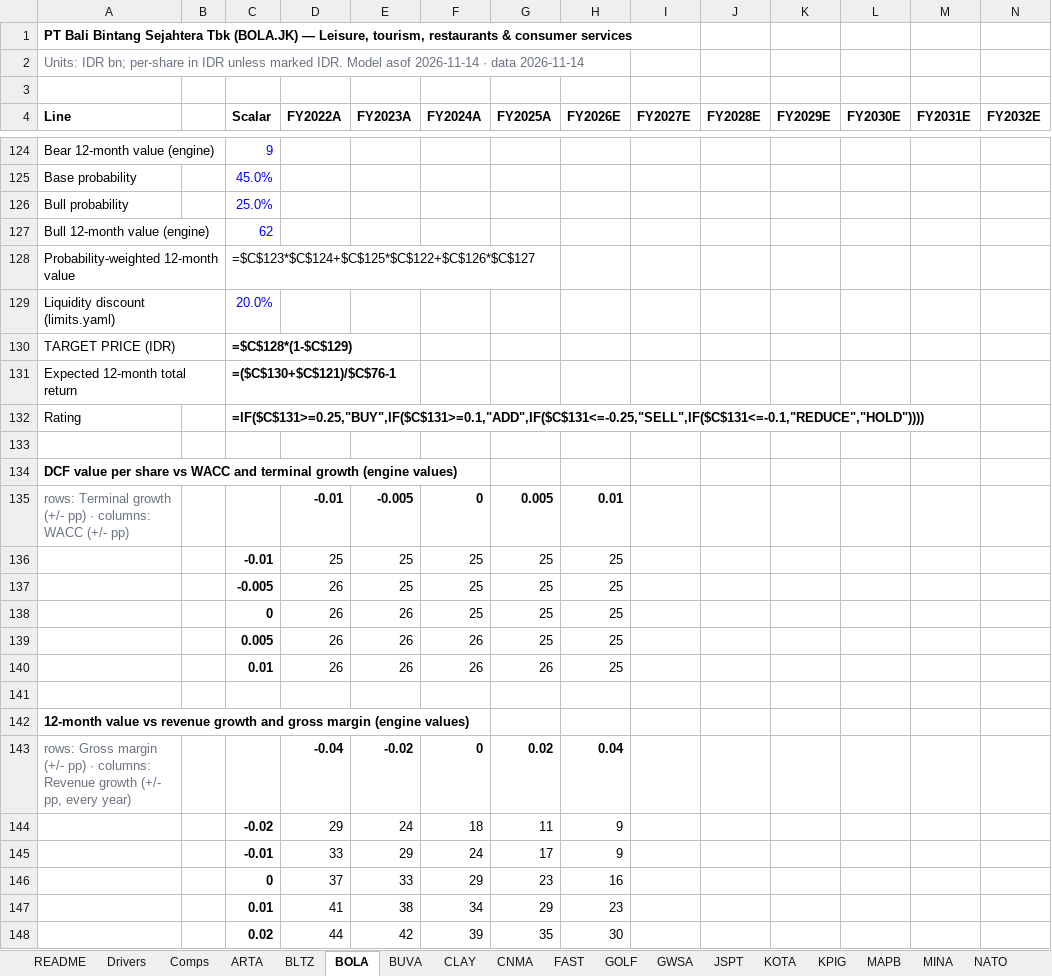
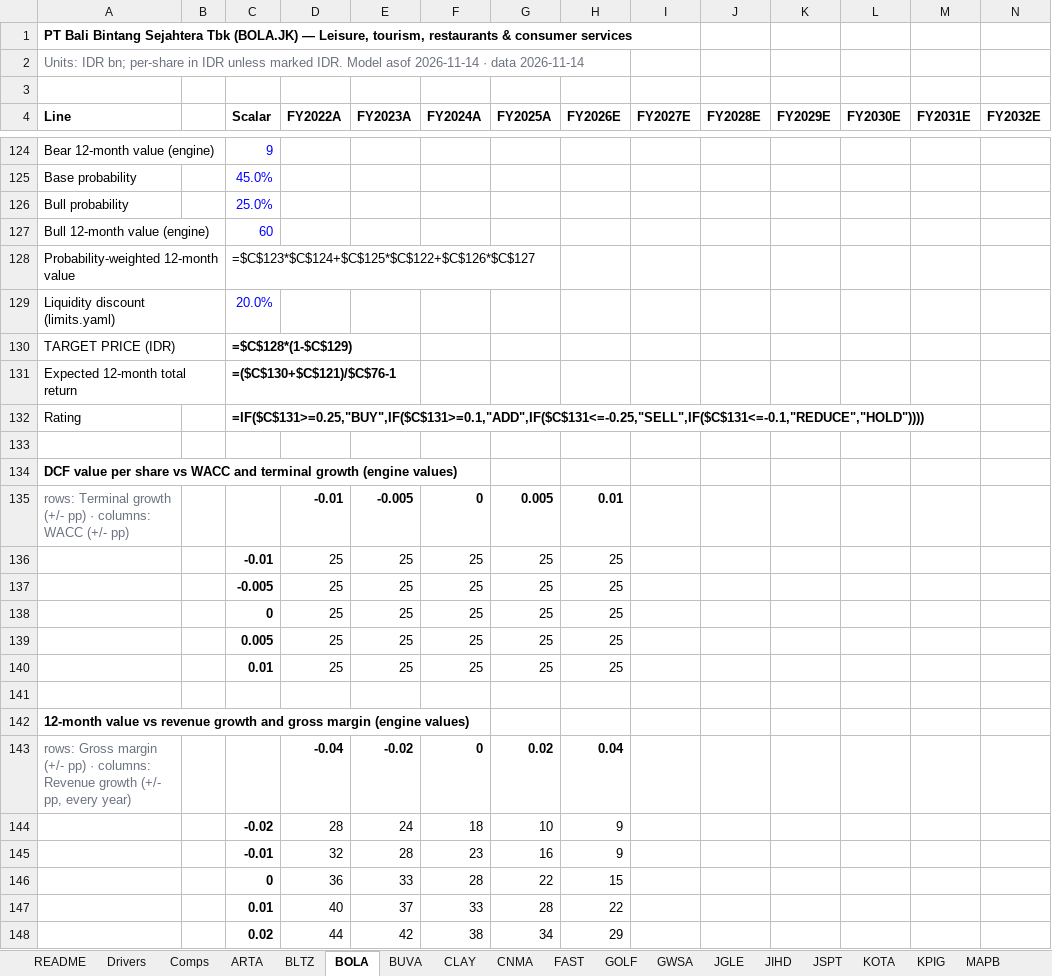
Before and after one commit to snipekick/sixsouth-dashboard, an Excel workbook: models/LEISURE_TOURISM.xlsx, sheet BOLA, drawn as a sheet; only a part is shown, gaps mark what is left out; values as stored, in another font and other column widths than the file's, no borders; formulas without a stored value are shown as written; removed rows and columns are numbered as before the commit, all else as after; rows hold the shown columns only; the diff names each change by its address in the sheet, - before the commit and + after, or states it on an @@ line.

```diff
--- a/models/LEISURE_TOURISM.xlsx (sheet BOLA)
+++ b/models/LEISURE_TOURISM.xlsx (sheet BOLA)
+sheet tab: JGLE
+sheet tab: JIHD
-C127 (Scalar): 62
+C127 (Scalar): 60
-D137:D139 (FY2022A): 26
+D137:D139 (FY2022A): 25
-E138:E139 (FY2023A): 26
+E138:E139 (FY2023A): 25
-F139 (FY2024A): 26
+F139 (FY2024A): 25
-row 140:  |  | 0.01 | 26 | 26 | 26 | 26 | 25
+row 140:  |  | 0.01 | 25 | 25 | 25 | 25 | 25
-D144 (FY2022A): 29
+D144 (FY2022A): 28
-G144 (FY2025A): 11
+G144 (FY2025A): 10
-row 145:  |  | -0.01 | 33 | 29 | 24 | 17 | 9
-row 146:  |  | 0 | 37 | 33 | 29 | 23 | 16
-row 147:  |  | 0.01 | 41 | 38 | 34 | 29 | 23
-row 148:  |  | 0.02 | 44 | 42 | 39 | 35 | 30
+row 145:  |  | -0.01 | 32 | 28 | 23 | 16 | 9
+row 146:  |  | 0 | 36 | 33 | 28 | 22 | 15
+row 147:  |  | 0.01 | 40 | 37 | 33 | 28 | 22
+row 148:  |  | 0.02 | 44 | 42 | 38 | 34 | 29
```
Also changed, not shown: sheet SHID, sheet Comps, sheet README, 24 other files.
